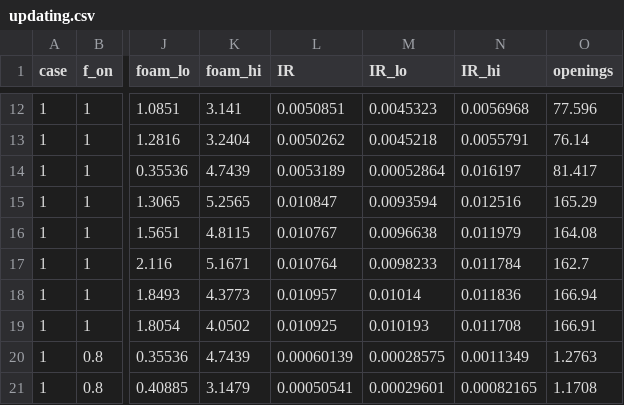
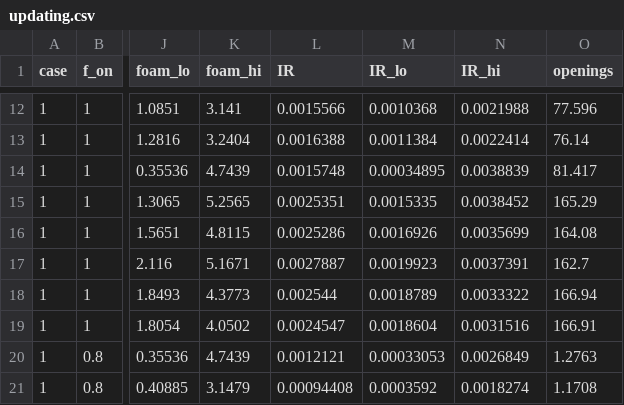
Before and after one commit to drinkgarlic/biogas-pvrv-BN, a CSV file: results/dynamic_qra/updating.csv, drawn as a sheet; only a part is shown, gaps mark what is left out; the diff covers the shown part only; the diff names each change by its address in the sheet, - before the commit and + after, or states it on an @@ line.

```diff
--- a/results/dynamic_qra/updating.csv
+++ b/results/dynamic_qra/updating.csv
-L12 (IR): 0.0050851
+L12 (IR): 0.0015566
-M12 (IR_lo): 0.0045323
+M12 (IR_lo): 0.0010368
-N12 (IR_hi): 0.0056968
+N12 (IR_hi): 0.0021988
-L13 (IR): 0.0050262
+L13 (IR): 0.0016388
-M13 (IR_lo): 0.0045218
+M13 (IR_lo): 0.0011384
-N13 (IR_hi): 0.0055791
+N13 (IR_hi): 0.0022414
-L14 (IR): 0.0053189
+L14 (IR): 0.0015748
-M14 (IR_lo): 0.00052864
+M14 (IR_lo): 0.00034895
-N14 (IR_hi): 0.016197
+N14 (IR_hi): 0.0038839
-L15 (IR): 0.010847
+L15 (IR): 0.0025351
-M15 (IR_lo): 0.0093594
+M15 (IR_lo): 0.0015335
-N15 (IR_hi): 0.012516
+N15 (IR_hi): 0.0038452
-L16 (IR): 0.010767
+L16 (IR): 0.0025286
-M16 (IR_lo): 0.0096638
+M16 (IR_lo): 0.0016926
-N16 (IR_hi): 0.011979
+N16 (IR_hi): 0.0035699
-L17 (IR): 0.010764
+L17 (IR): 0.0027887
-M17 (IR_lo): 0.0098233
+M17 (IR_lo): 0.0019923
-N17 (IR_hi): 0.011784
+N17 (IR_hi): 0.0037391
-L18 (IR): 0.010957
+L18 (IR): 0.002544
-M18 (IR_lo): 0.01014
+M18 (IR_lo): 0.0018789
-N18 (IR_hi): 0.011836
+N18 (IR_hi): 0.0033322
-L19 (IR): 0.010925
+L19 (IR): 0.0024547
-M19 (IR_lo): 0.010193
+M19 (IR_lo): 0.0018604
-N19 (IR_hi): 0.011708
+N19 (IR_hi): 0.0031516
-L20 (IR): 0.00060139
+L20 (IR): 0.0012121
-M20 (IR_lo): 0.00028575
+M20 (IR_lo): 0.00033053
-N20 (IR_hi): 0.0011349
+N20 (IR_hi): 0.0026849
-L21 (IR): 0.00050541
+L21 (IR): 0.00094408
-M21 (IR_lo): 0.00029601
+M21 (IR_lo): 0.0003592
-N21 (IR_hi): 0.00082165
+N21 (IR_hi): 0.0018274
```
Also changed, not shown: 78 edited cells elsewhere in this file, results/dynamic_qra/fatality_table.csv, results/dynamic_qra/risk_profiles.csv, 13 other files.
